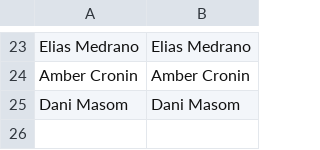
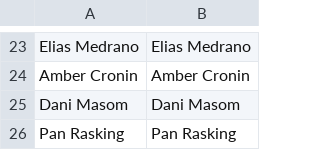
Before and after one commit to aswilkinson12/battlegrounds-elo-project, a CSV file: player_list.csv, drawn as a sheet; only a part is shown, gaps mark what is left out; the diff names each change by its address in the sheet, - before the commit and + after, or states it on an @@ line.

```diff
--- a/player_list.csv
+++ b/player_list.csv
+row 26: Pan Rasking | Pan Rasking
```
Also changed, not shown: 34 other files.
